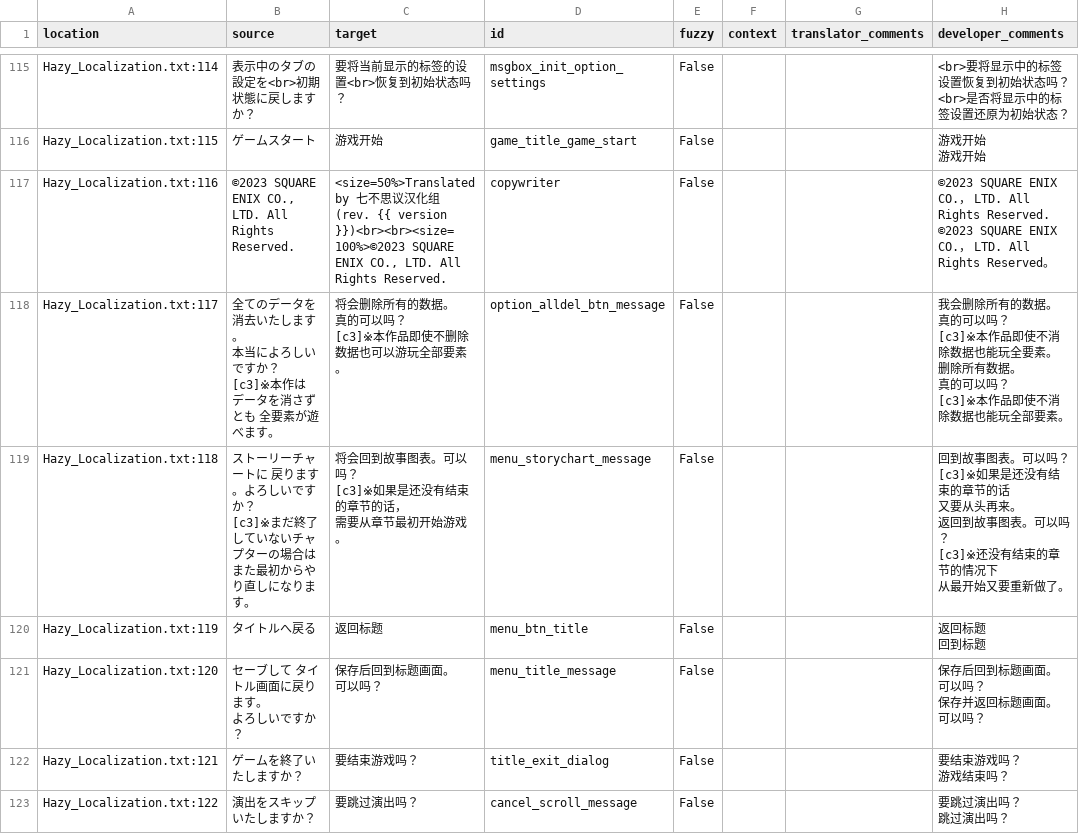
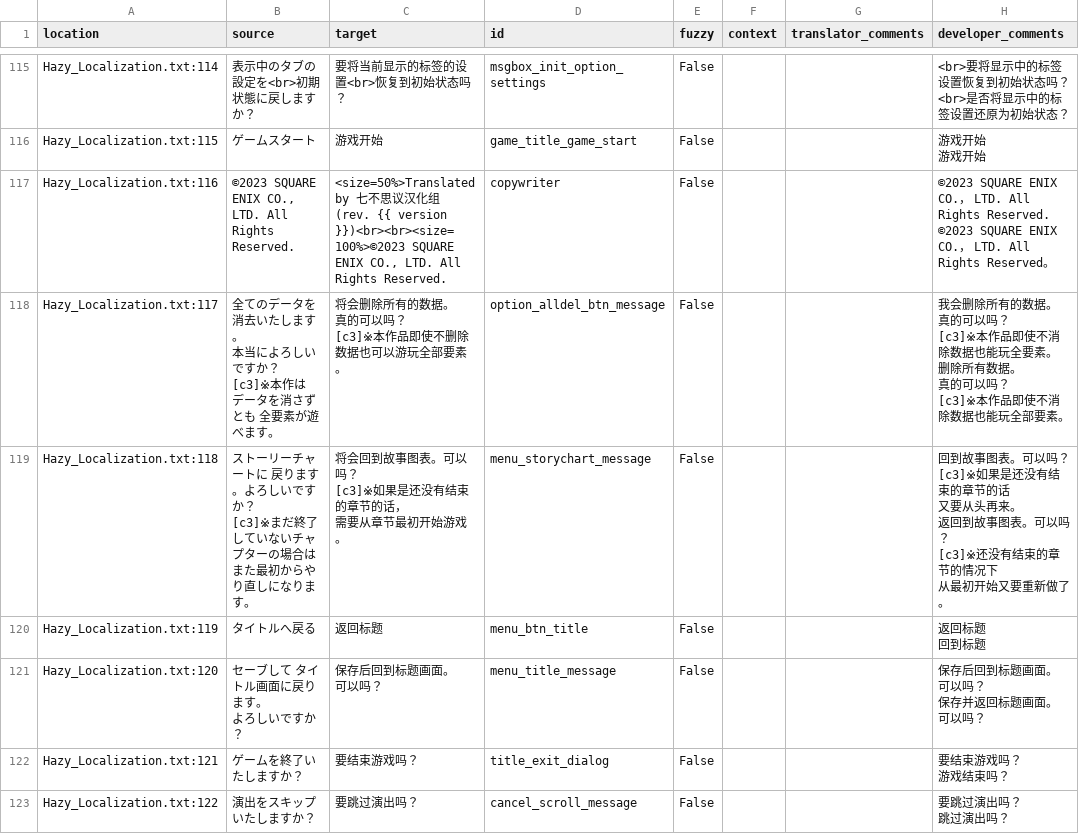
Before and after one commit to Qi-Busiyi-Hanhuazu/ParanormasightChsLocalization, a CSV file: zh_Hans/Hazy_Localization.csv, drawn as a sheet; only a part is shown, gaps mark what is left out; ↵ is a line break in a cell; the diff covers the shown part only; the diff names each change by its address in the sheet, - before the commit and + after, or states it on an @@ line.

```diff
--- a/zh_Hans/Hazy_Localization.csv
+++ b/zh_Hans/Hazy_Localization.csv
-H119 (developer_comments): …下 ↵ 从最开始又要…
+H119 (developer_comments): …下 ↵ 从最初开始又要…
```
Also changed, not shown: 17 edited cells elsewhere in this file, 3 other files.
